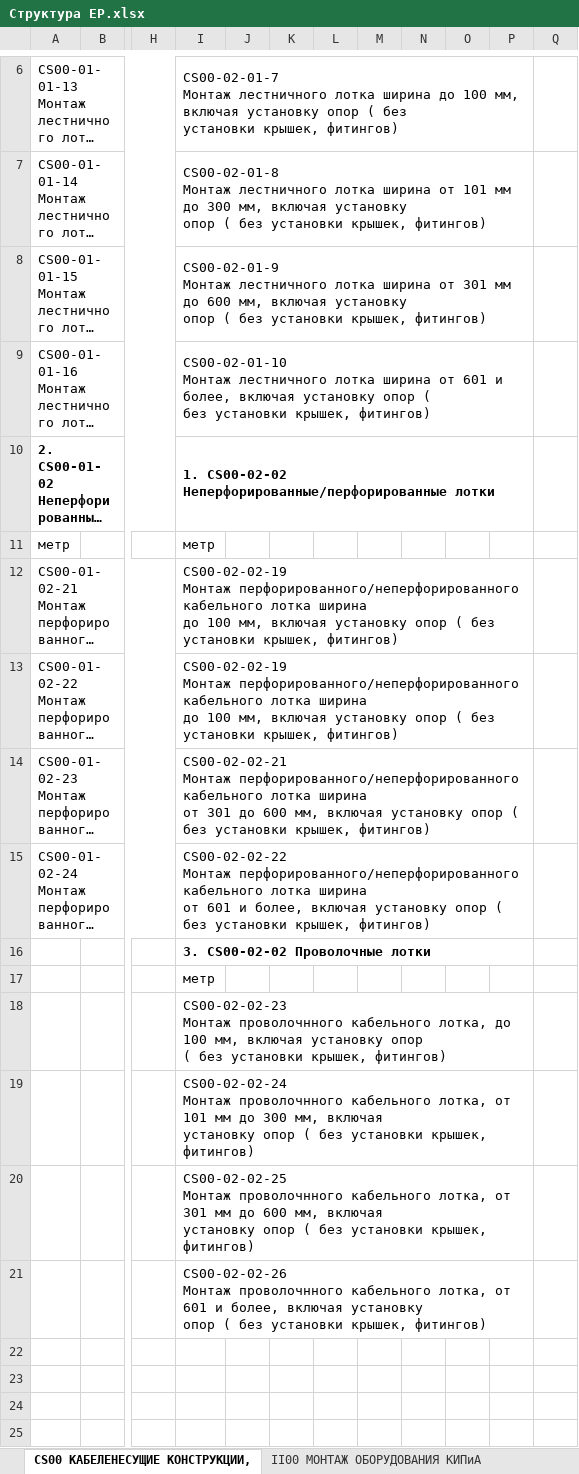
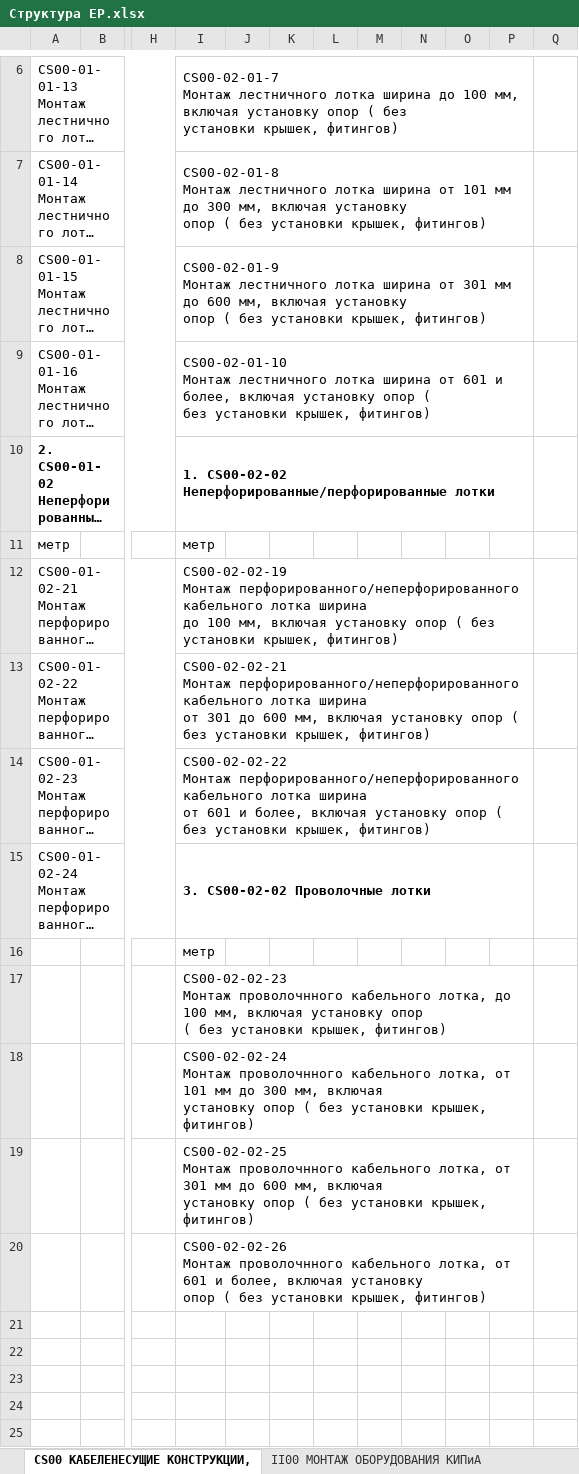
Before and after one commit to TimSintegra/s_nk_mob, an Excel workbook: data/Структура ЕР.xlsx, sheet CS00 КАБЕЛЕНЕСУЩИЕ КОНСТРУКЦИИ,, drawn as a sheet; only a part is shown, gaps mark what is left out; long unchanged cells end in …; values as stored, in another font and other column widths than the file's, no borders; ↵ is a line break in a cell; the diff names each change by its address in the sheet, - before the commit and + after, or states it on an @@ line.

```diff
--- a/data/Структура ЕР.xlsx (sheet CS00 КАБЕЛЕНЕСУЩИЕ КОНСТРУКЦИИ,)
+++ b/data/Структура ЕР.xlsx (sheet CS00 КАБЕЛЕНЕСУЩИЕ КОНСТРУКЦИИ,)
-I13: CS00-02-02-19 ↵ Монтаж перфорированного/неперфорированного кабельного лотка ширина ↵ до 100 мм, включая…
+I13: CS00-02-02-21 ↵ Монтаж перфорированного/неперфорированного кабельного лотка ширина ↵ от 301 до 600 мм, включая…
-I14: CS00-02-02-21 ↵ Монтаж перфорированного/неперфорированного кабельного лотка ширина ↵ от 301 до 600 мм, включая установку…
+I14: CS00-02-02-22 ↵ Монтаж перфорированного/неперфорированного кабельного лотка ширина ↵ от 601 и более, включая установку…
-I15: CS00-02-02-22 ↵ Монтаж перфорированного/неперфорированного кабельного лотка ширина ↵ от 601 и более, включая установку опор ( без установки крышек, фитингов)
+I15: 3. CS00-02-02 Проволочные лотки
-I15 bold: off
+I15 bold: on
-I16: 3. CS00-02-02 Проволочные лотки
+I16: метр
-I16 bold: on
+I16 bold: off
-I16:P16 merged
-I17: метр
+I17: CS00-02-02-23 ↵ Монтаж проволочнного кабельного лотка, до 100 мм, включая установку опор ↵ ( без установки крышек, фитингов)
+I17:P17 merged
-I18: CS00-02-02-23 ↵ Монтаж проволочнного кабельного лотка, до 100 мм, включая…
+I18: CS00-02-02-24 ↵ Монтаж проволочнного кабельного лотка, от 101 мм до 300 мм, включая…
-I19: CS00-02-02-24 ↵ Монтаж проволочнного кабельного лотка, от 101 мм до 300 мм, включая…
+I19: CS00-02-02-25 ↵ Монтаж проволочнного кабельного лотка, от 301 мм до 600 мм, включая…
-I20: CS00-02-02-25 ↵ Монтаж проволочнного кабельного лотка, от 301 мм до 600 мм, включая ↵ установку…
+I20: CS00-02-02-26 ↵ Монтаж проволочнного кабельного лотка, от 601 и более, включая установку…
-I21: CS00-02-02-26 ↵ Монтаж проволочнного кабельного лотка, от 601 и более, включая установку ↵ опор ( без установки крышек, фитингов)
+I21: (empty)
-I21:P21 merged
```
Also changed, not shown: 2 other files.
